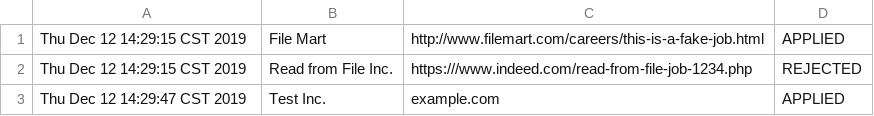
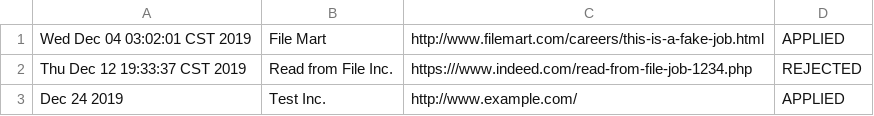
Before and after one commit to theredwillow/job-application-tracker, a CSV file: data.csv, drawn as a sheet.

```diff
--- a/data.csv
+++ b/data.csv
@@ -1,3 +1,3 @@
-Thu Dec 12 14:29:15 CST 2019,File Mart,http://www.filemart.com/careers/this-is-a-fake-job.html,APPLIED
-Thu Dec 12 14:29:15 CST 2019,Read from File Inc.,https:///www.indeed.com/read-from-file-job-1234.php,REJECTED
-Thu Dec 12 14:29:47 CST 2019,Test Inc.,example.com,APPLIED
+Wed Dec 04 03:02:01 CST 2019,File Mart,http://www.filemart.com/careers/this-is-a-fake-job.html,APPLIED
+Thu Dec 12 19:33:37 CST 2019,Read from File Inc.,https:///www.indeed.com/read-from-file-job-1234.php,REJECTED
+Dec 24 2019,Test Inc.,http://www.example.com/,APPLIED
```
Also changed, not shown: 5 other files.
